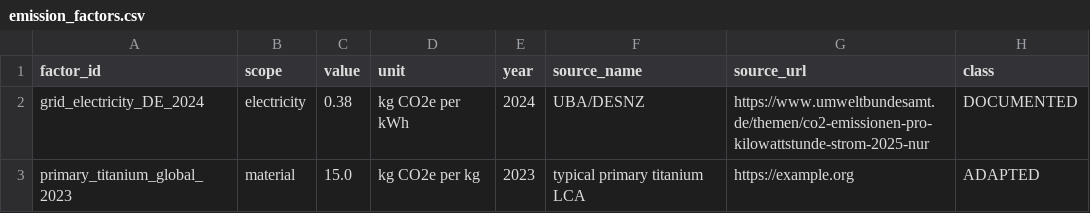
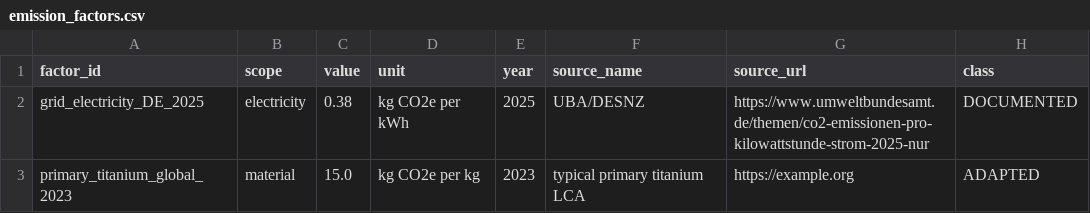
Before and after one commit to celinabrueck-alt/Mobilephone, a CSV file: emission_factors.csv, drawn as a sheet.

Commit message:
Update emission_factors.csv

```diff
--- a/emission_factors.csv
+++ b/emission_factors.csv
@@ -1,3 +1,3 @@
 factor_id,scope,value,unit,year,source_name,source_url,class
-grid_electricity_DE_2024,electricity,0.38,kg CO2e per kWh,2024,UBA/DESNZ,https://www.umweltbundesamt.de/themen/co2-emissionen-pro-kilowattstunde-strom-2025-nur,DOCUMENTED
+grid_electricity_DE_2025,electricity,0.38,kg CO2e per kWh,2025,UBA/DESNZ,https://www.umweltbundesamt.de/themen/co2-emissionen-pro-kilowattstunde-strom-2025-nur,DOCUMENTED
 primary_titanium_global_2023,material,15.0,kg CO2e per kg,2023,typical primary titanium LCA,https://example.org,ADAPTED
```
